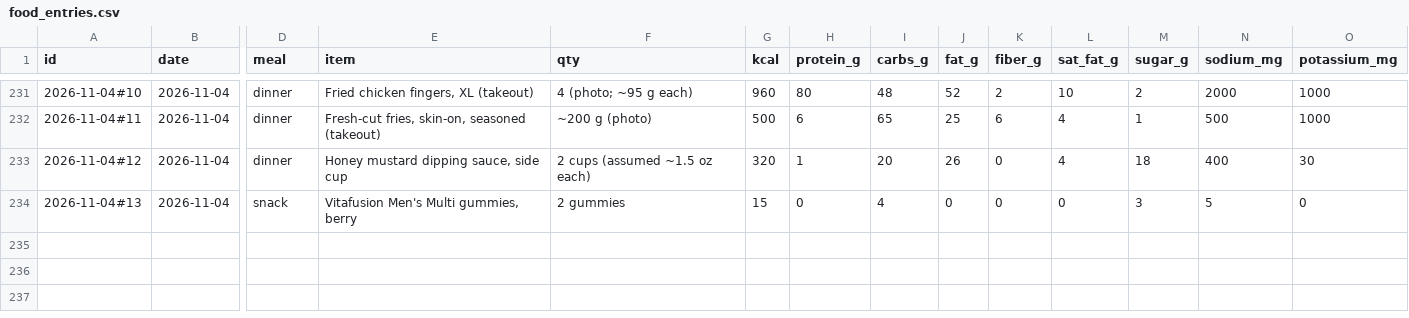
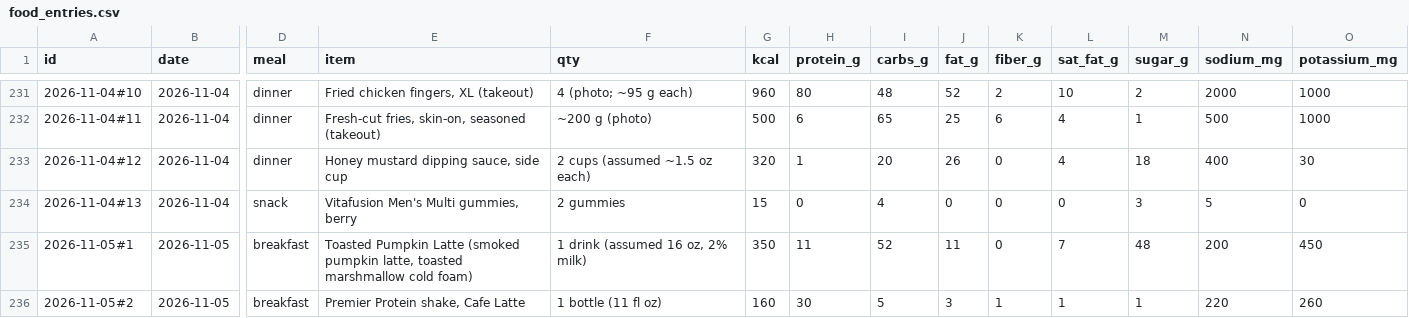
Before and after one commit to bro2jo/leyenda, a CSV file: real/logs/food_entries.csv, drawn as a sheet; only a part is shown, gaps mark what is left out; rows hold the shown columns only; the diff names each change by its address in the sheet, - before the commit and + after, or states it on an @@ line.

```diff
--- a/real/logs/food_entries.csv
+++ b/real/logs/food_entries.csv
+row 235: 2026-11-05#1 | 2026-11-05 | breakfast | Toasted Pumpkin Latte (smoked pumpkin latte, toasted marshmallow cold foam) | 1 drink (assumed 16 oz, 2% milk) | 350 | 11 | 52 | 11 | 0 | 7 | 48 | 200 | 450
+row 236: 2026-11-05#2 | 2026-11-05 | breakfast | Premier Protein shake, Cafe Latte | 1 bottle (11 fl oz) | 160 | 30 | 5 | 3 | 1 | 1 | 1 | 220 | 260
```
Also changed, not shown: real/logs/nutrition_log.csv, 2 other files.
